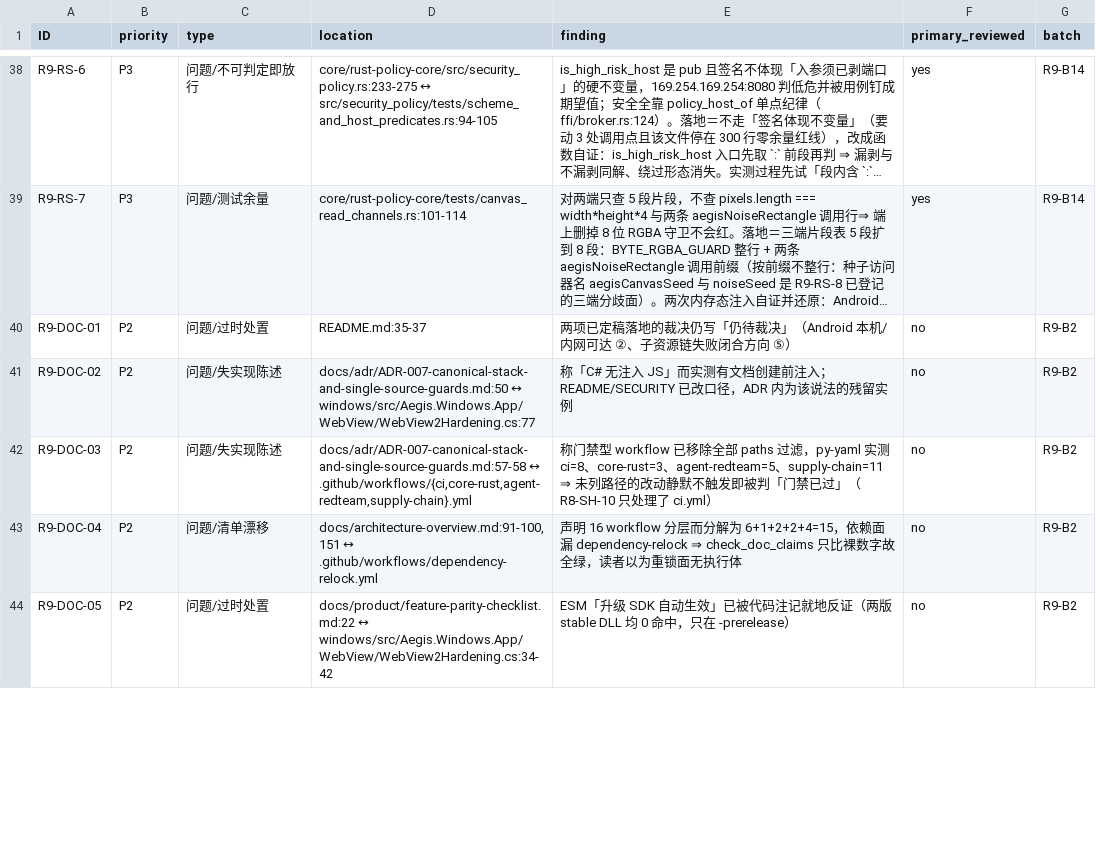
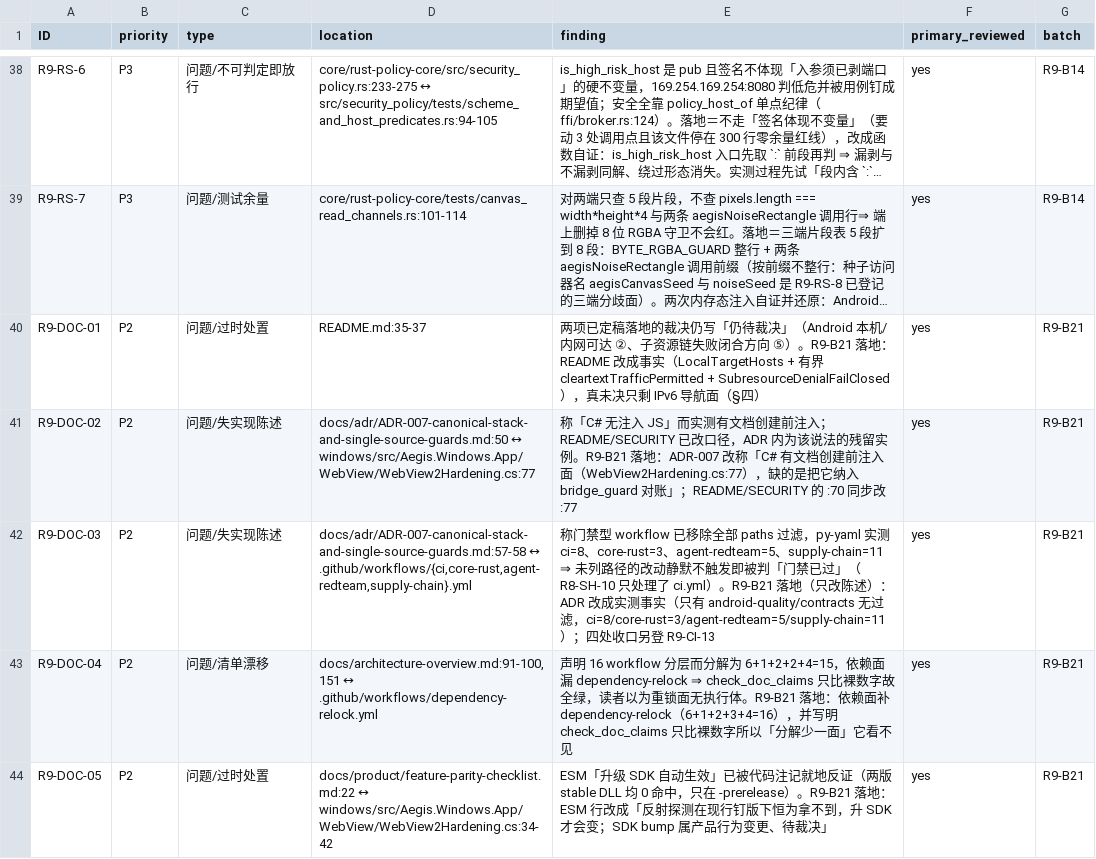
Before and after one commit to bear20252026/aegis-dual-platform, a CSV file: docs/audit/full-audit-2026-10-10-round9.csv, drawn as a sheet; only a part is shown, gaps mark what is left out; long unchanged cells end in …; the diff covers the shown part only; the diff names each change by its address in the sheet, - before the commit and + after, or states it on an @@ line.

```diff
--- a/docs/audit/full-audit-2026-10-10-round9.csv
+++ b/docs/audit/full-audit-2026-10-10-round9.csv
-E40 (finding): …向 ⑤）
+E40 (finding): …向 ⑤）。R9-B21 落地：README 改成事实（LocalTargetHosts + 有界 cleartextTrafficPermitted + SubresourceDenialFailClosed），真未决只剩 IPv6 导航面（§四）
-F40:F44 (primary_reviewed): no
+F40:F44 (primary_reviewed): yes
-G40:G44 (batch): R9-B2
+G40:G44 (batch): R9-B21
-E41 (finding): …残留实例
+E41 (finding): …残留实例。R9-B21 落地：ADR-007 改称「C# 有文档创建前注入面（WebView2Hardening.cs:77），缺的是把它纳入 bridge_guard 对账」；README/SECURITY 的 :70 同步改 :77
-E42 (finding): …了 ci.yml）
+E42 (finding): …了 ci.yml）。R9-B21 落地（只改陈述）：ADR 改成实测事实（只有 android-quality/contracts 无过滤，ci=8/core-rust=3/agent-redteam=5/supply-chain=11）；四处收口另登 R9-CI-13
-E43 (finding): …无执行体
+E43 (finding): …无执行体。R9-B21 落地：依赖面补 dependency-relock（6+1+2+3+4=16），并写明 check_doc_claims 只比裸数字所以「分解少一面」它看不见
-E44 (finding): …在 -prerelease）
+E44 (finding): …在 -prerelease）。R9-B21 落地：ESM 行改成「反射探测在现行钉版下恒为拿不到，升 SDK 才会变；SDK bump 属产品行为变更、待裁决」
```
Also changed, not shown: 2 added rows and 12 edited cells elsewhere in this file, 8 other files.
